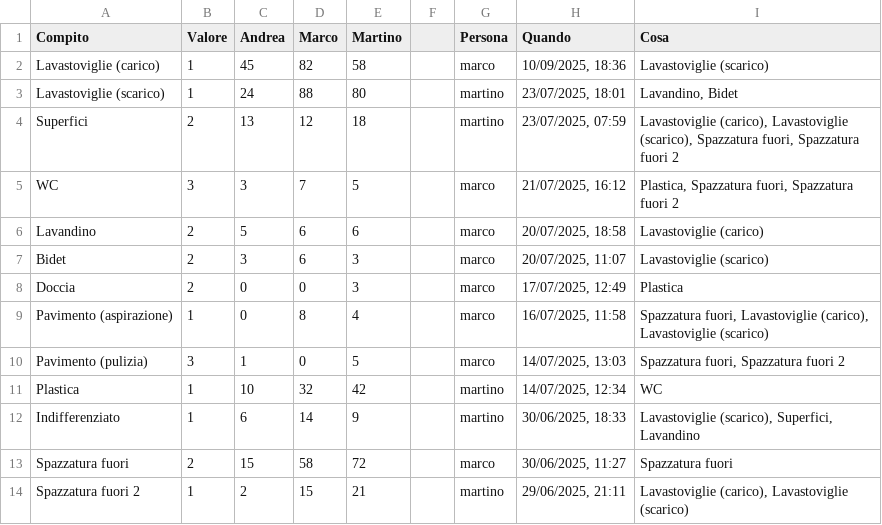
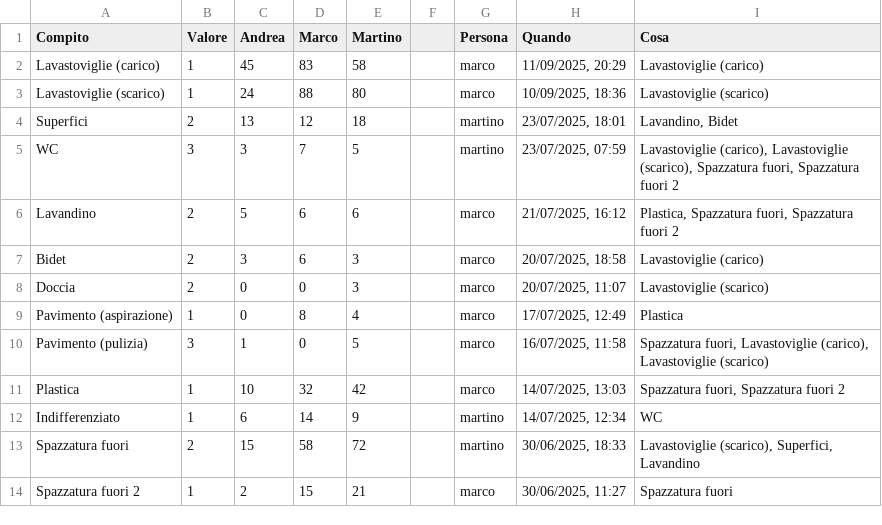
Before and after one commit to BertrandPouget/v0-litpi, a CSV file: data/chores.csv, drawn as a sheet; only a part is shown; the diff covers the shown part only.

Commit message:
Update chores for marco

```diff
--- a/data/chores.csv
+++ b/data/chores.csv
@@ -1,14 +1,14 @@
 Compito,Valore,Andrea,Marco,Martino,,Persona,Quando,Cosa
-Lavastoviglie (carico),1,45,82,58,,marco,"10/09/2025, 18:36",Lavastoviglie (scarico)
-Lavastoviglie (scarico),1,24,88,80,,martino,"23/07/2025, 18:01","Lavandino, Bidet"
-Superfici,2,13,12,18,,martino,"23/07/2025, 07:59","Lavastoviglie (carico), Lavastoviglie (scarico), Spazzatura fuori, Spazzatura fuori 2"
-WC,3,3,7,5,,marco,"21/07/2025, 16:12","Plastica, Spazzatura fuori, Spazzatura fuori 2"
-Lavandino,2,5,6,6,,marco,"20/07/2025, 18:58",Lavastoviglie (carico)
-Bidet,2,3,6,3,,marco,"20/07/2025, 11:07",Lavastoviglie (scarico)
-Doccia,2,0,0,3,,marco,"17/07/2025, 12:49",Plastica
-Pavimento (aspirazione),1,0,8,4,,marco,"16/07/2025, 11:58","Spazzatura fuori, Lavastoviglie (carico), Lavastoviglie (scarico)"
-Pavimento (pulizia),3,1,0,5,,marco,"14/07/2025, 13:03","Spazzatura fuori, Spazzatura fuori 2"
-Plastica,1,10,32,42,,martino,"14/07/2025, 12:34",WC
-Indifferenziato,1,6,14,9,,martino,"30/06/2025, 18:33","Lavastoviglie (scarico), Superfici, Lavandino"
-Spazzatura fuori,2,15,58,72,,marco,"30/06/2025, 11:27",Spazzatura fuori
-Spazzatura fuori 2,1,2,15,21,,martino,"29/06/2025, 21:11","Lavastoviglie (carico), Lavastoviglie (scarico)"
+Lavastoviglie (carico),1,45,83,58,,marco,"11/09/2025, 20:29",Lavastoviglie (carico)
+Lavastoviglie (scarico),1,24,88,80,,marco,"10/09/2025, 18:36",Lavastoviglie (scarico)
+Superfici,2,13,12,18,,martino,"23/07/2025, 18:01","Lavandino, Bidet"
+WC,3,3,7,5,,martino,"23/07/2025, 07:59","Lavastoviglie (carico), Lavastoviglie (scarico), Spazzatura fuori, Spazzatura fuori 2"
+Lavandino,2,5,6,6,,marco,"21/07/2025, 16:12","Plastica, Spazzatura fuori, Spazzatura fuori 2"
+Bidet,2,3,6,3,,marco,"20/07/2025, 18:58",Lavastoviglie (carico)
+Doccia,2,0,0,3,,marco,"20/07/2025, 11:07",Lavastoviglie (scarico)
+Pavimento (aspirazione),1,0,8,4,,marco,"17/07/2025, 12:49",Plastica
+Pavimento (pulizia),3,1,0,5,,marco,"16/07/2025, 11:58","Spazzatura fuori, Lavastoviglie (carico), Lavastoviglie (scarico)"
+Plastica,1,10,32,42,,marco,"14/07/2025, 13:03","Spazzatura fuori, Spazzatura fuori 2"
+Indifferenziato,1,6,14,9,,martino,"14/07/2025, 12:34",WC
+Spazzatura fuori,2,15,58,72,,martino,"30/06/2025, 18:33","Lavastoviglie (scarico), Superfici, Lavandino"
+Spazzatura fuori 2,1,2,15,21,,marco,"30/06/2025, 11:27",Spazzatura fuori
```
Also changed, not shown: 1 added row and 4 edited cells elsewhere in this file.
